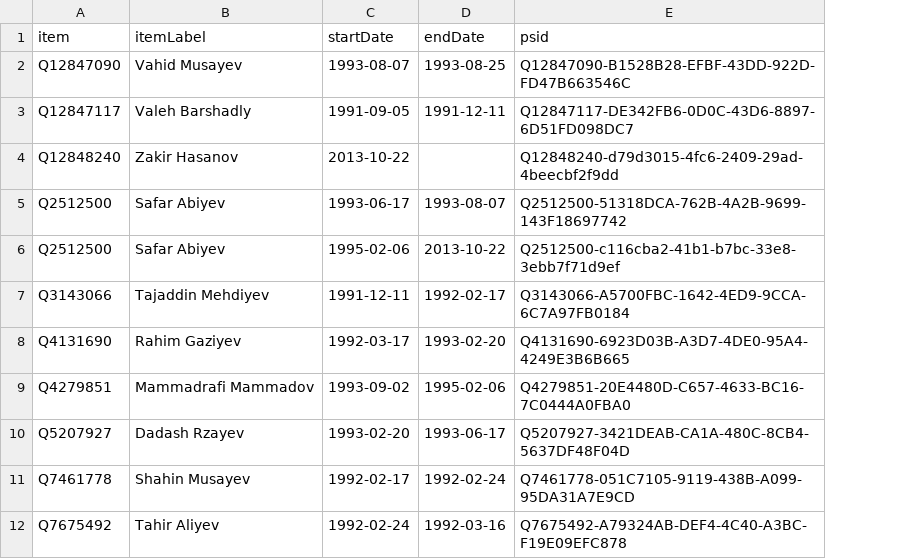
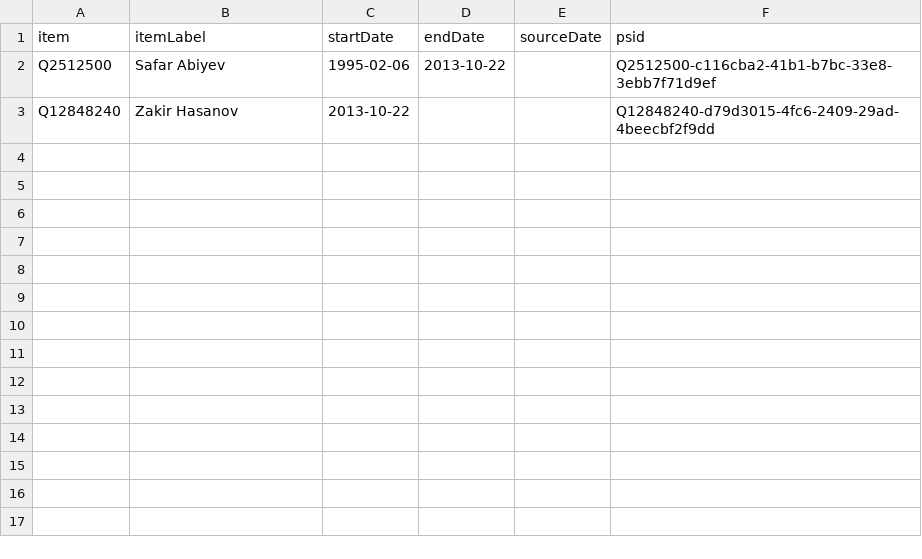
Before and after one commit to every-politician-scrapers/azerbaijan-cabinet, a CSV file: sources/defence-enwiki/wikidata.csv, drawn as a sheet; removed rows and columns are numbered as before the commit, all else as after; the diff names each change by its address in the sheet, - before the commit and + after, or states it on an @@ line.

```diff
--- a/sources/defence-enwiki/wikidata.csv
+++ b/sources/defence-enwiki/wikidata.csv
+column E (sourceDate), empty
-row 2: Q12847090 | Vahid Musayev | 1993-08-07 | 1993-08-25 | Q12847090-B1528B28-EFBF-43DD-922D-FD47B663546C
-row 3: Q12847117 | Valeh Barshadly | 1991-09-05 | 1991-12-11 | Q12847117-DE342FB6-0D0C-43D6-8897-6D51FD098DC7
@@ row 6 moved to row 2: Q2512500 @@
-row 5: Q2512500 | Safar Abiyev | 1993-06-17 | 1993-08-07 | Q2512500-51318DCA-762B-4A2B-9699-143F18697742
-row 7: Q3143066 | Tajaddin Mehdiyev | 1991-12-11 | 1992-02-17 | Q3143066-A5700FBC-1642-4ED9-9CCA-6C7A97FB0184
-row 8: Q4131690 | Rahim Gaziyev | 1992-03-17 | 1993-02-20 | Q4131690-6923D03B-A3D7-4DE0-95A4-4249E3B6B665
-row 9: Q4279851 | Mammadrafi Mammadov | 1993-09-02 | 1995-02-06 | Q4279851-20E4480D-C657-4633-BC16-7C0444A0FBA0
-row 10: Q5207927 | Dadash Rzayev | 1993-02-20 | 1993-06-17 | Q5207927-3421DEAB-CA1A-480C-8CB4-5637DF48F04D
-row 11: Q7461778 | Shahin Musayev | 1992-02-17 | 1992-02-24 | Q7461778-051C7105-9119-438B-A099-95DA31A7E9CD
-row 12: Q7675492 | Tahir Aliyev | 1992-02-24 | 1992-03-16 | Q7675492-A79324AB-DEF4-4C40-A3BC-F19E09EFC878
```
Also changed, not shown: 3 other files.
